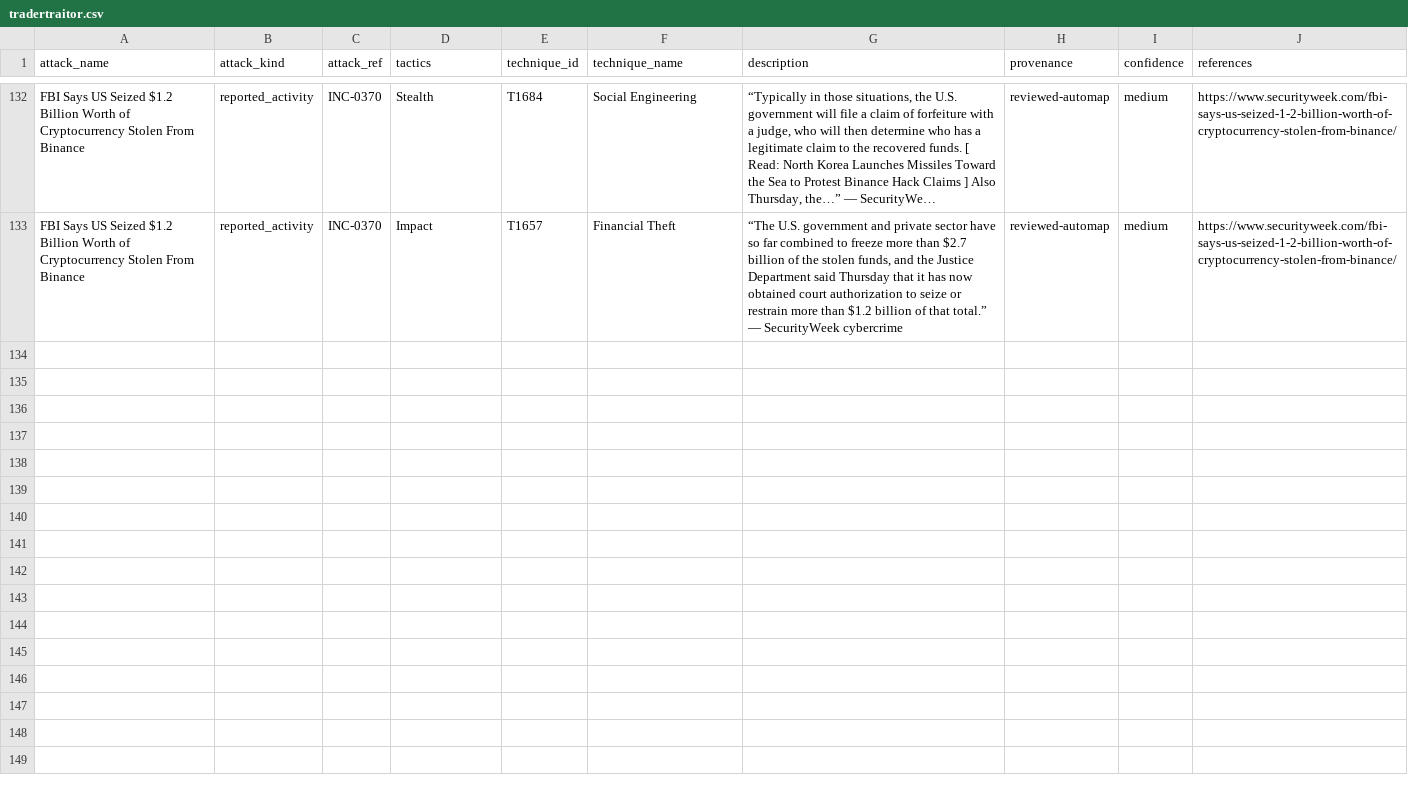
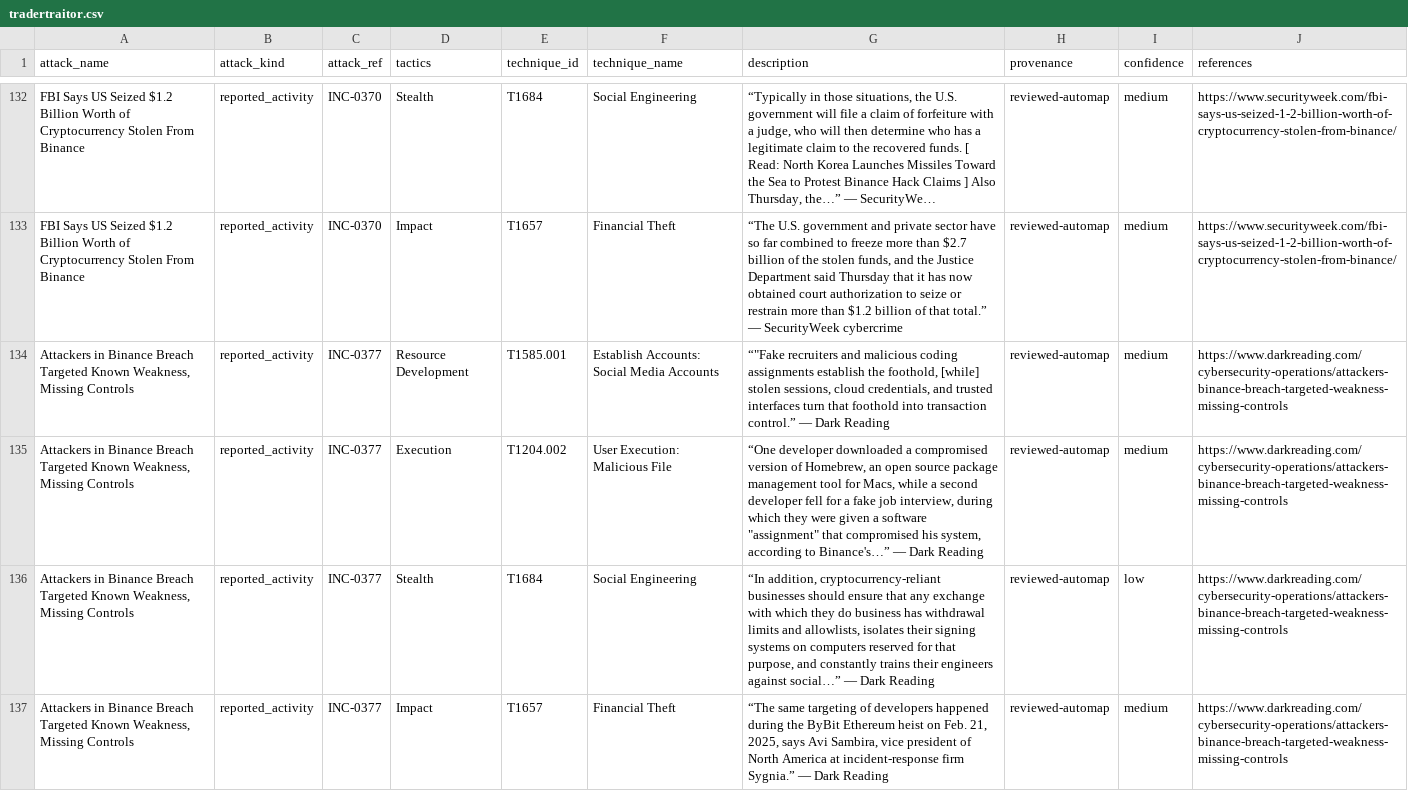
Before and after one commit to Madhavv13/bfsi, a CSV file: public/csv/tradertraitor.csv, drawn as a sheet; only a part is shown, gaps mark what is left out; long unchanged cells end in …; the diff names each change by its address in the sheet, - before the commit and + after, or states it on an @@ line.

Commit message:
Update intel data (2026-11-13 14:38 UTC)

```diff
--- a/public/csv/tradertraitor.csv
+++ b/public/csv/tradertraitor.csv
+row 134: Attackers in Binance Breach Targeted Known Weakness, Missing Controls | reported_activity | INC-0377 | Resource Development | T1585.001 | Establish Accounts: Social Media Accounts | “"Fake recruiters and malicious coding assignments establish the foothold, [while] stolen sessions, cloud credentials, and trusted interfaces turn that foothold into transaction control.” — Dark Reading | reviewed-automap | medium | https://www.darkreading.com/cybersecurity-operations/attackers-binance-breach-targeted-weakness-missing-controls
+row 135: Attackers in Binance Breach Targeted Known Weakness, Missing Controls | reported_activity | INC-0377 | Execution | T1204.002 | User Execution: Malicious File | “One developer downloaded a compromised version of Homebrew, an open source package management tool for Macs, while a second developer fell for a fake job interview, during which they were given a software "assignment" that compromised his system, according to Binance's…” — Dark Reading | reviewed-automap | medium | https://www.darkreading.com/cybersecurity-operations/attackers-binance-breach-targeted-weakness-missing-controls
+row 136: Attackers in Binance Breach Targeted Known Weakness, Missing Controls | reported_activity | INC-0377 | Stealth | T1684 | Social Engineering | “In addition, cryptocurrency-reliant businesses should ensure that any exchange with which they do business has withdrawal limits and allowlists, isolates their signing systems on computers reserved for that purpose, and constantly trains their engineers against social…” — Dark Reading | reviewed-automap | low | https://www.darkreading.com/cybersecurity-operations/attackers-binance-breach-targeted-weakness-missing-controls
+row 137: Attackers in Binance Breach Targeted Known Weakness, Missing Controls | reported_activity | INC-0377 | Impact | T1657 | Financial Theft | “The same targeting of developers happened during the ByBit Ethereum heist on Feb. 21, 2025, says Avi Sambira, vice president of North America at incident-response firm Sygnia.” — Dark Reading | reviewed-automap | medium | https://www.darkreading.com/cybersecurity-operations/attackers-binance-breach-targeted-weakness-missing-controls
```
Also changed, not shown: 2 other files.
